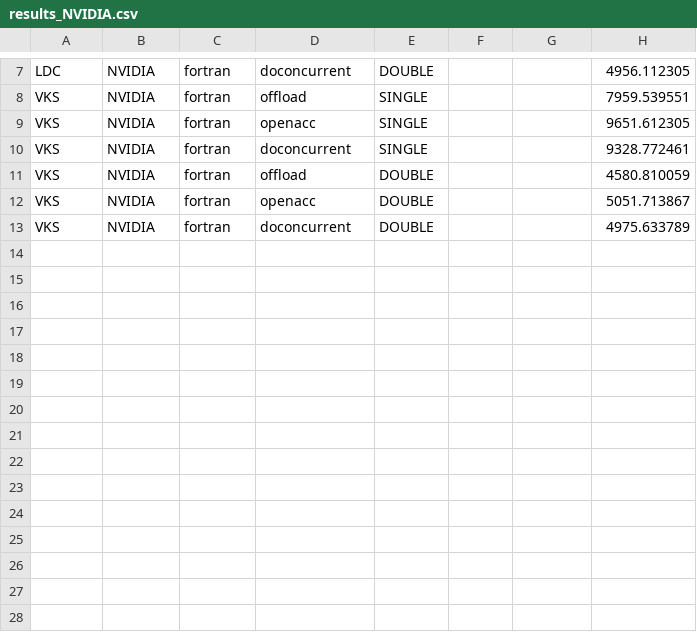
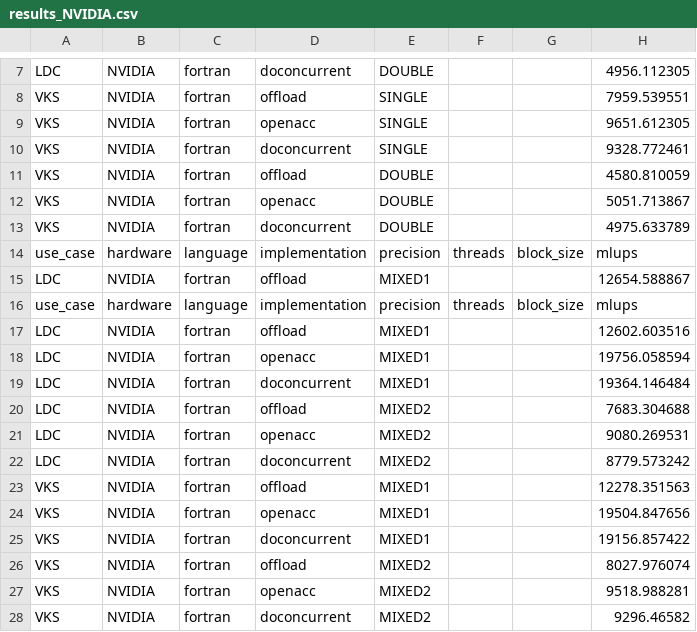
Before and after one commit to Luigi-Crisci/BGK2D_GPU_SYCL, a CSV file: benchmark/results_NVIDIA.csv, drawn as a sheet; only a part is shown, gaps mark what is left out; the diff names each change by its address in the sheet, - before the commit and + after, or states it on an @@ line.

Commit message:
update NVIDIA results

```diff
--- a/benchmark/results_NVIDIA.csv
+++ b/benchmark/results_NVIDIA.csv
+row 14: use_case | hardware | language | implementation | precision | threads | block_size | mlups
+row 15: LDC | NVIDIA | fortran | offload | MIXED1 |  |  | 12654.588867
+row 16: use_case | hardware | language | implementation | precision | threads | block_size | mlups
+row 17: LDC | NVIDIA | fortran | offload | MIXED1 |  |  | 12602.603516
+row 18: LDC | NVIDIA | fortran | openacc | MIXED1 |  |  | 19756.058594
+row 19: LDC | NVIDIA | fortran | doconcurrent | MIXED1 |  |  | 19364.146484
+row 20: LDC | NVIDIA | fortran | offload | MIXED2 |  |  | 7683.304688
+row 21: LDC | NVIDIA | fortran | openacc | MIXED2 |  |  | 9080.269531
+row 22: LDC | NVIDIA | fortran | doconcurrent | MIXED2 |  |  | 8779.573242
+row 23: VKS | NVIDIA | fortran | offload | MIXED1 |  |  | 12278.351563
+row 24: VKS | NVIDIA | fortran | openacc | MIXED1 |  |  | 19504.847656
+row 25: VKS | NVIDIA | fortran | doconcurrent | MIXED1 |  |  | 19156.857422
+row 26: VKS | NVIDIA | fortran | offload | MIXED2 |  |  | 8027.976074
+row 27: VKS | NVIDIA | fortran | openacc | MIXED2 |  |  | 9518.988281
+row 28: VKS | NVIDIA | fortran | doconcurrent | MIXED2 |  |  | 9296.46582
```
